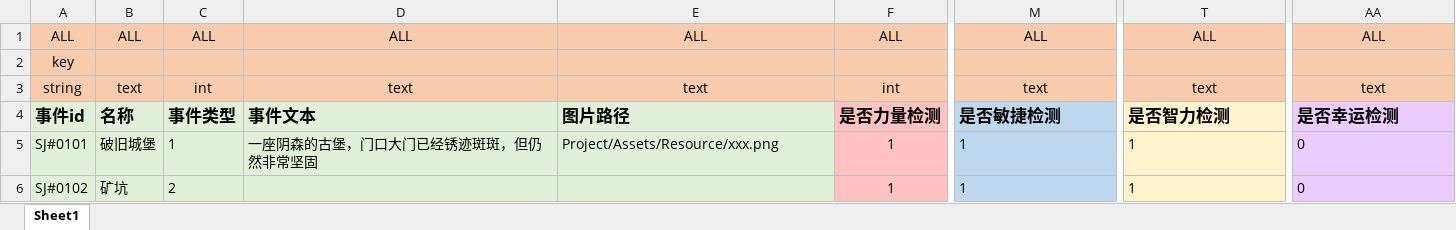
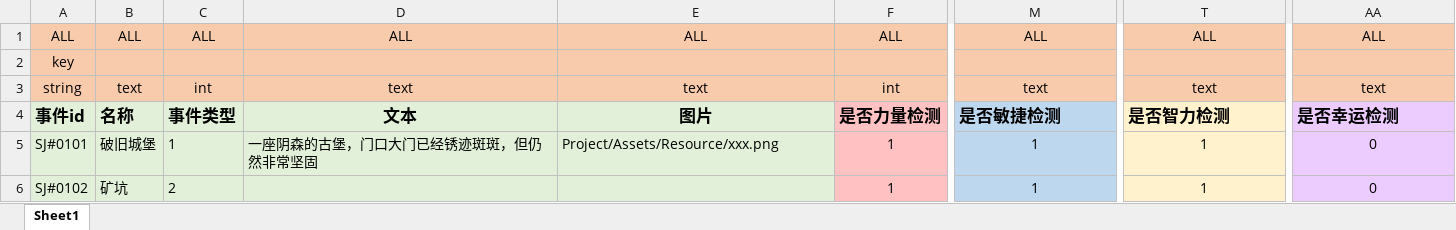
Before and after one commit to BeyonDog/GQLX, an Excel workbook: Assets/DataTable/事件表.xlsx, sheet Sheet1, drawn as a sheet; only a part is shown, gaps mark what is left out; values as stored, in another font and other column widths than the file's, no borders; the diff names each change by its address in the sheet, - before the commit and + after, or states it on an @@ line.

```diff
--- a/Assets/DataTable/事件表.xlsx (sheet Sheet1)
+++ b/Assets/DataTable/事件表.xlsx (sheet Sheet1)
-D4: 事件文本
+D4: 文本
-D4:E4 alignment: left
+D4:E4 alignment: center
-E4: 图片路径
+E4: 图片
-M5:M6 alignment: left
+M5:M6 alignment: center
-T5:T6 alignment: left
+T5:T6 alignment: center
-AA5:AA6 alignment: left
+AA5:AA6 alignment: center
```
Also changed, not shown: Assets/DataTable/事件触发表.xlsx, Assets/DataTable/常量表.xlsx.
